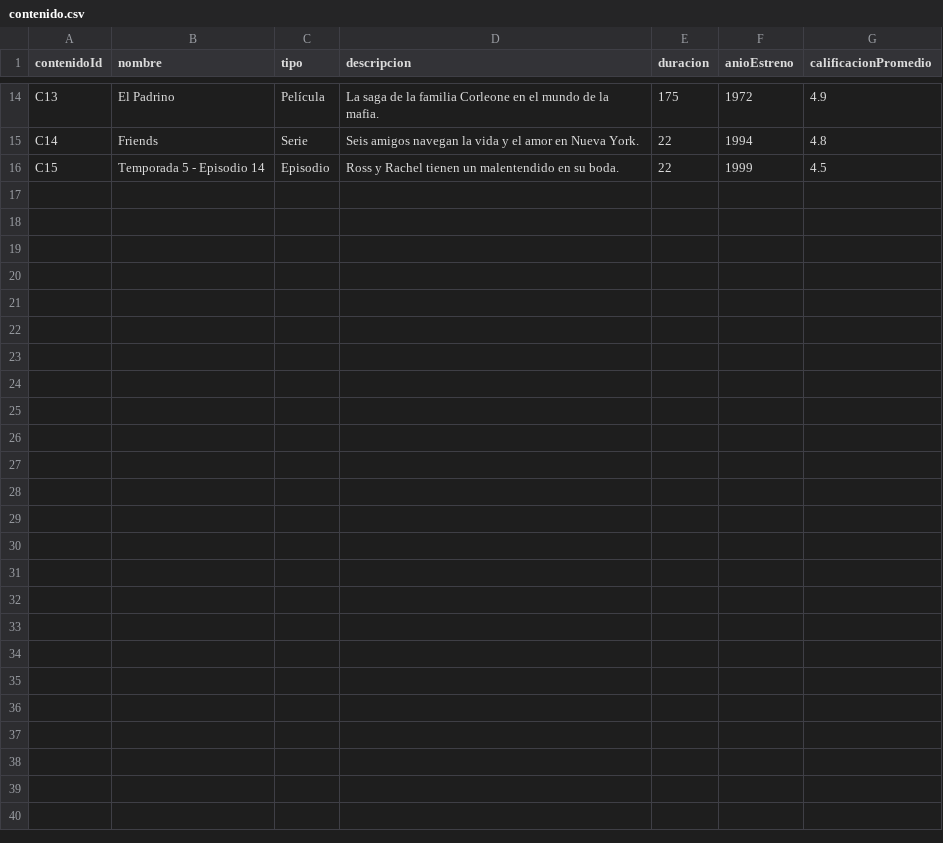
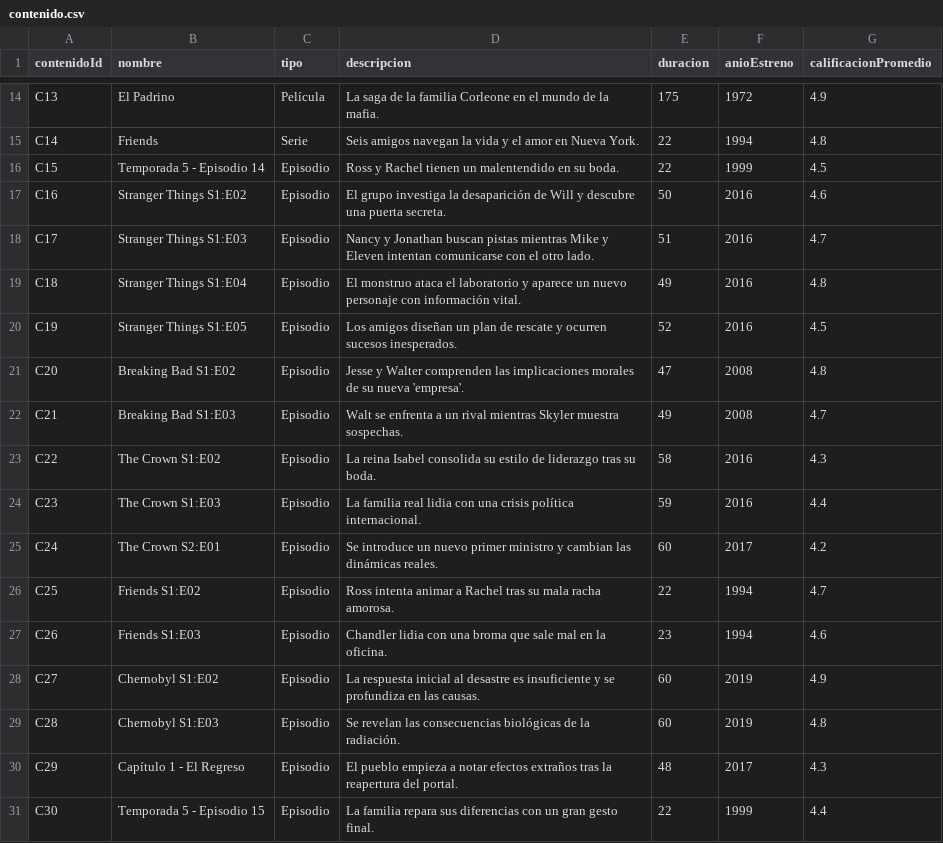
Before and after one commit to juanjo10022006/Practica-Base-de-Datos, a CSV file: CSV/contenido.csv, drawn as a sheet; only a part is shown, gaps mark what is left out; the diff names each change by its address in the sheet, - before the commit and + after, or states it on an @@ line.

Commit message:
Update contenido.csv

```diff
--- a/CSV/contenido.csv
+++ b/CSV/contenido.csv
+row 17: C16 | Stranger Things S1:E02 | Episodio | El grupo investiga la desaparición de Will y descubre una puerta secreta. | 50 | 2016 | 4.6
+row 18: C17 | Stranger Things S1:E03 | Episodio | Nancy y Jonathan buscan pistas mientras Mike y Eleven intentan comunicarse con el otro lado. | 51 | 2016 | 4.7
+row 19: C18 | Stranger Things S1:E04 | Episodio | El monstruo ataca el laboratorio y aparece un nuevo personaje con información vital. | 49 | 2016 | 4.8
+row 20: C19 | Stranger Things S1:E05 | Episodio | Los amigos diseñan un plan de rescate y ocurren sucesos inesperados. | 52 | 2016 | 4.5
+row 21: C20 | Breaking Bad S1:E02 | Episodio | Jesse y Walter comprenden las implicaciones morales de su nueva 'empresa'. | 47 | 2008 | 4.8
+row 22: C21 | Breaking Bad S1:E03 | Episodio | Walt se enfrenta a un rival mientras Skyler muestra sospechas. | 49 | 2008 | 4.7
+row 23: C22 | The Crown S1:E02 | Episodio | La reina Isabel consolida su estilo de liderazgo tras su boda. | 58 | 2016 | 4.3
+row 24: C23 | The Crown S1:E03 | Episodio | La familia real lidia con una crisis política internacional. | 59 | 2016 | 4.4
+row 25: C24 | The Crown S2:E01 | Episodio | Se introduce un nuevo primer ministro y cambian las dinámicas reales. | 60 | 2017 | 4.2
+row 26: C25 | Friends S1:E02 | Episodio | Ross intenta animar a Rachel tras su mala racha amorosa. | 22 | 1994 | 4.7
+row 27: C26 | Friends S1:E03 | Episodio | Chandler lidia con una broma que sale mal en la oficina. | 23 | 1994 | 4.6
+row 28: C27 | Chernobyl S1:E02 | Episodio | La respuesta inicial al desastre es insuficiente y se profundiza en las causas. | 60 | 2019 | 4.9
+row 29: C28 | Chernobyl S1:E03 | Episodio | Se revelan las consecuencias biológicas de la radiación. | 60 | 2019 | 4.8
+row 30: C29 | Capítulo 1 - El Regreso | Episodio | El pueblo empieza a notar efectos extraños tras la reapertura del portal. | 48 | 2017 | 4.3
+row 31: C30 | Temporada 5 - Episodio 15 | Episodio | La familia repara sus diferencias con un gran gesto final. | 22 | 1999 | 4.4
```
